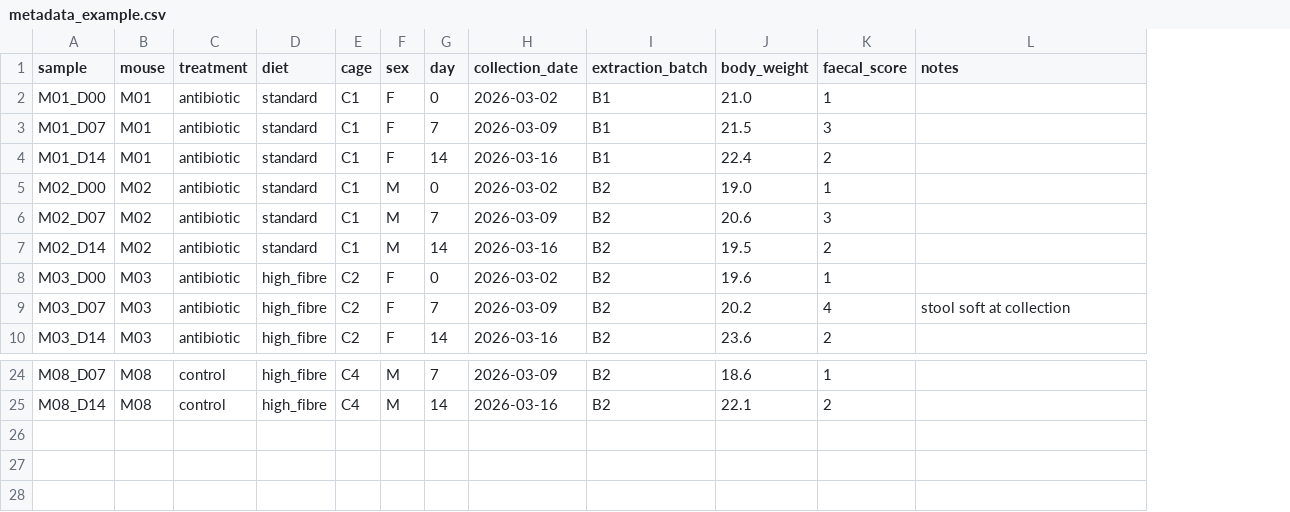
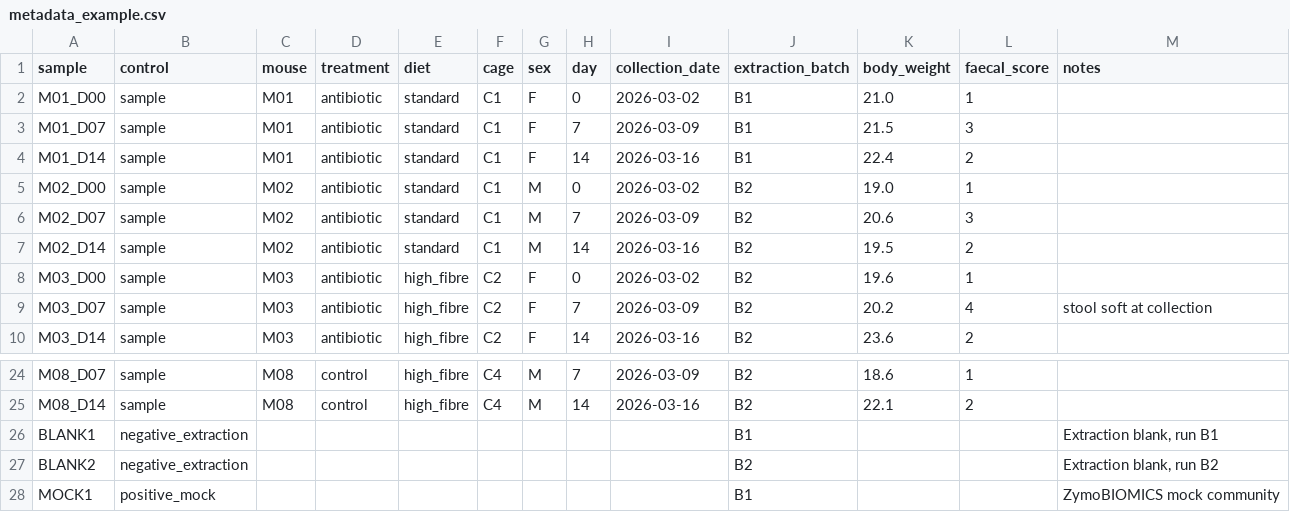
Before and after one commit to MacaulayWinter/seq-triage, a CSV file: assets/examples/metadata_example.csv, drawn as a sheet; only a part is shown, gaps mark what is left out; the diff names each change by its address in the sheet, - before the commit and + after, or states it on an @@ line.

```diff
--- a/assets/examples/metadata_example.csv
+++ b/assets/examples/metadata_example.csv
+column B (control), rows 2-10: all sample; rows 24-25: sample | sample
+row 26: BLANK1 | negative_extraction |  |  |  |  |  |  |  | B1 |  |  | Extraction blank, run B1
+row 27: BLANK2 | negative_extraction |  |  |  |  |  |  |  | B2 |  |  | Extraction blank, run B2
+row 28: MOCK1 | positive_mock |  |  |  |  |  |  |  | B1 |  |  | ZymoBIOMICS mock community
```
Also changed, not shown: assets/examples/column_guide_example.csv, assets/examples/samplesheet_example.csv, 5 other files.
